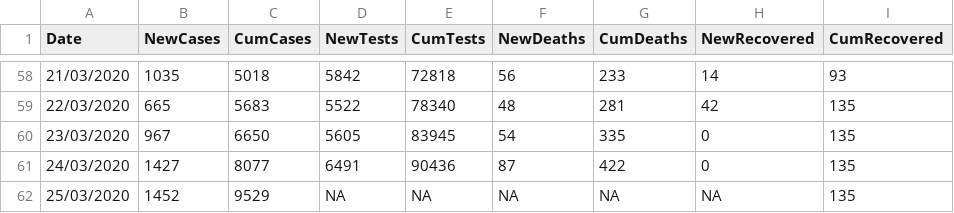
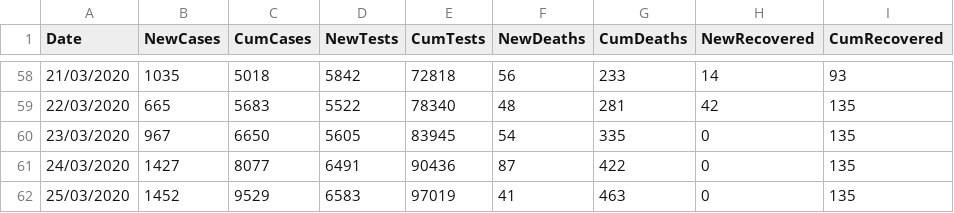
Before and after one commit to emmadoughty/Daily_COVID-19, a CSV file: Data/COVID19_by_day.csv, drawn as a sheet; only a part is shown, gaps mark what is left out.

Commit message:
Updated with 25.03.2020 deaths

```diff
--- a/Data/COVID19_by_day.csv
+++ b/Data/COVID19_by_day.csv
@@ -61,2 +61,2 @@
 24/03/2020,1427,8077,6491,90436,87,422,0,135
-25/03/2020,1452,9529,NA,NA,NA,NA,NA,135
+25/03/2020,1452,9529,6583,97019,41,463,0,135
```
Also changed, not shown: Data/COVID19_deaths.csv, Data/deaths_by_area.csv, 3 other files.
